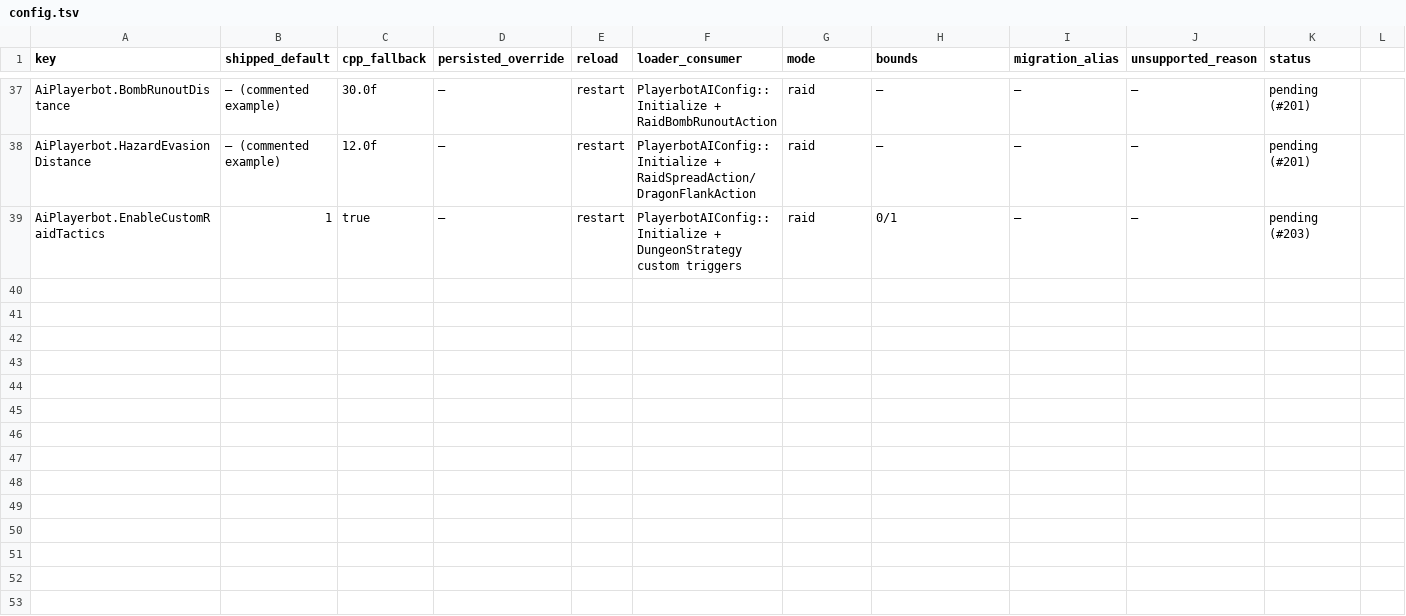
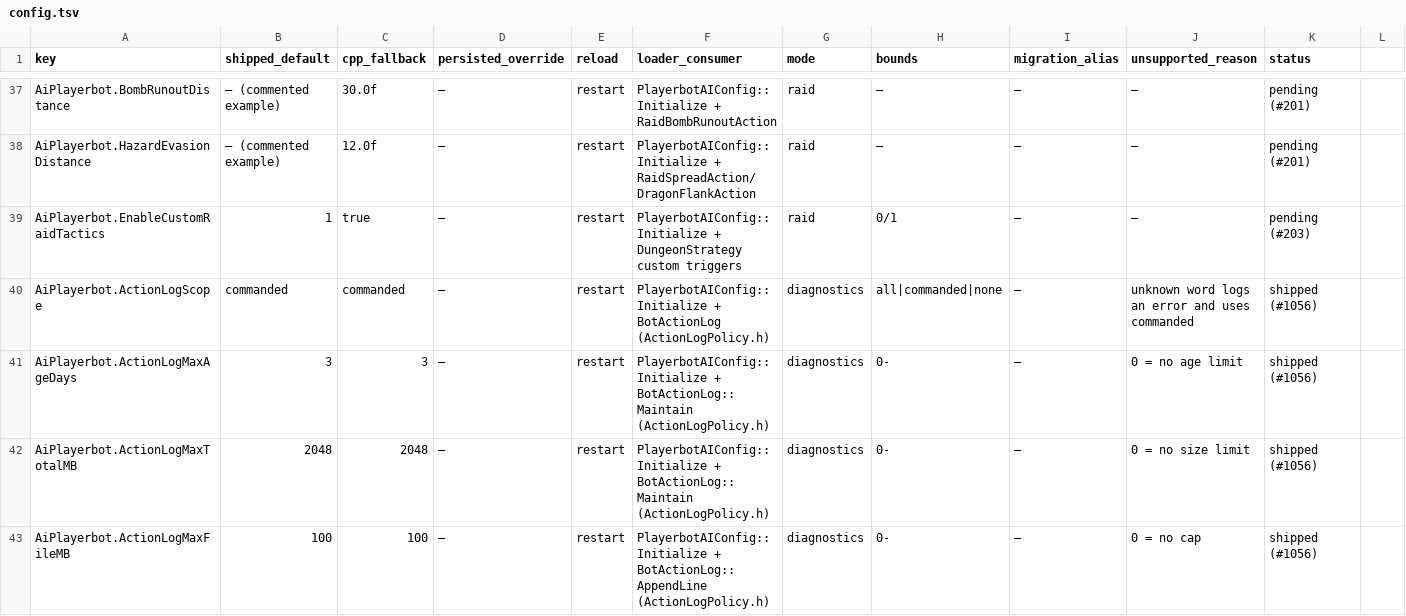
Before and after one commit to 11Marlowe/TortoiseBots, a TSV file: docs/reference/config.tsv, drawn as a sheet; only a part is shown, gaps mark what is left out.

Commit message:
feat(logging): scope the per-bot action log to commanded bots, add retention and a file cap (#1056)
AiPlayerbot.ActionLogScope (all|commanded|none, default commanded),
ActionLogMaxAgeDays (3), ActionLogMaxTotalMB (2048), ActionLogMaxFileMB (100).

```diff
--- a/docs/reference/config.tsv
+++ b/docs/reference/config.tsv
@@ -39 +39,5 @@ AiPlayerbot.HazardEvasionDistance	— (commented example)	12.0f	—	restart	Play
 AiPlayerbot.EnableCustomRaidTactics	1	true	—	restart	PlayerbotAIConfig::Initialize + DungeonStrategy custom triggers	raid	0/1	—	—	pending (#203)
+AiPlayerbot.ActionLogScope	commanded	commanded	—	restart	PlayerbotAIConfig::Initialize + BotActionLog (ActionLogPolicy.h)	diagnostics	all|commanded|none	—	unknown word logs an error and uses commanded	shipped (#1056)
+AiPlayerbot.ActionLogMaxAgeDays	3	3	—	restart	PlayerbotAIConfig::Initialize + BotActionLog::Maintain (ActionLogPolicy.h)	diagnostics	0-	—	0 = no age limit	shipped (#1056)
+AiPlayerbot.ActionLogMaxTotalMB	2048	2048	—	restart	PlayerbotAIConfig::Initialize + BotActionLog::Maintain (ActionLogPolicy.h)	diagnostics	0-	—	0 = no size limit	shipped (#1056)
+AiPlayerbot.ActionLogMaxFileMB	100	100	—	restart	PlayerbotAIConfig::Initialize + BotActionLog::AppendLine (ActionLogPolicy.h)	diagnostics	0-	—	0 = no cap	shipped (#1056)
```
Also changed, not shown: 11 other files.
